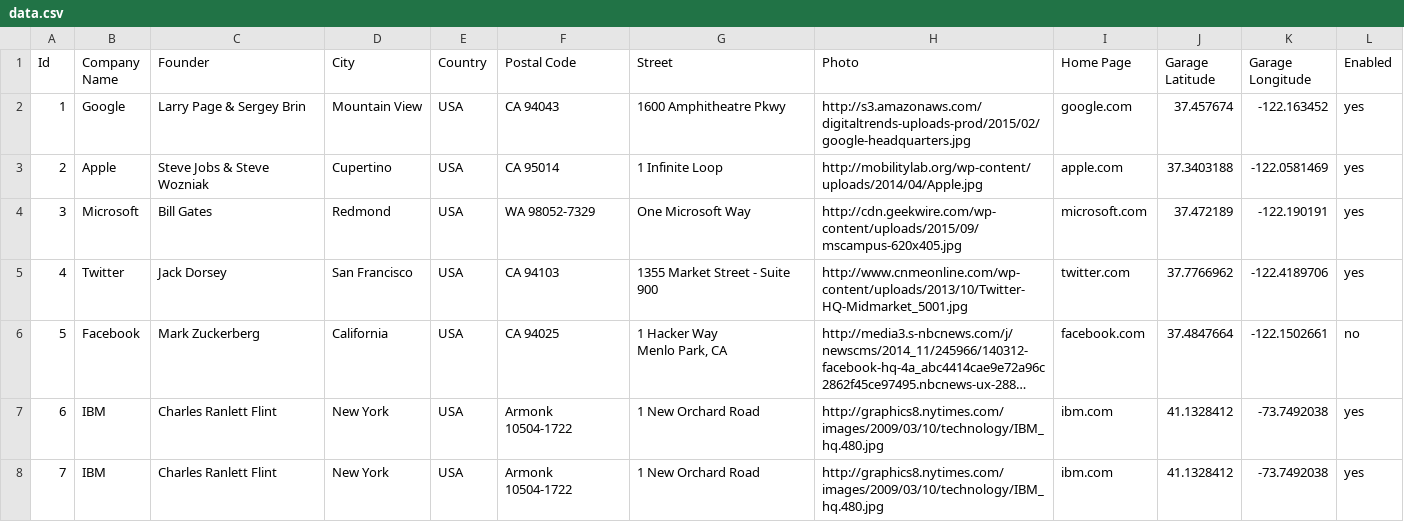
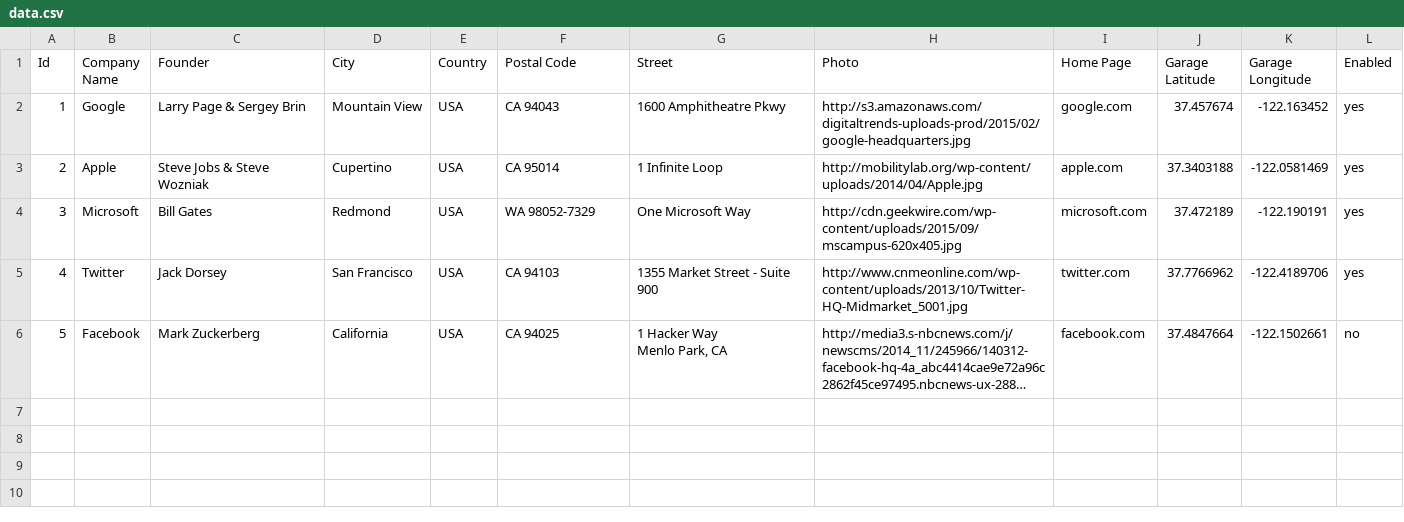
Before and after one commit to purevouge/Startup-Finder, a CSV file: html/data/data.csv, drawn as a sheet; long unchanged cells end in …; the diff names each change by its address in the sheet, - before the commit and + after, or states it on an @@ line.

```diff
--- a/html/data/data.csv
+++ b/html/data/data.csv
-row 7: 6 | IBM | Charles Ranlett Flint | New York | USA | Armonk 10504-1722 | 1 New Orchard Road | http://graphics8.nytimes.com/images/2009/03/10/technology/IBM_hq.480.jpg | ibm.com | 41.1328412 | -73.7492038 | yes
-row 8: 7 | IBM | Charles Ranlett Flint | New York | USA | Armonk 10504-1722 | 1 New Orchard Road | http://graphics8.nytimes.com/images/2009/03/10/technology/IBM_hq.480.jpg | ibm.com | 41.1328412 | -73.7492038 | yes
```
Also changed, not shown: 7 other files.
